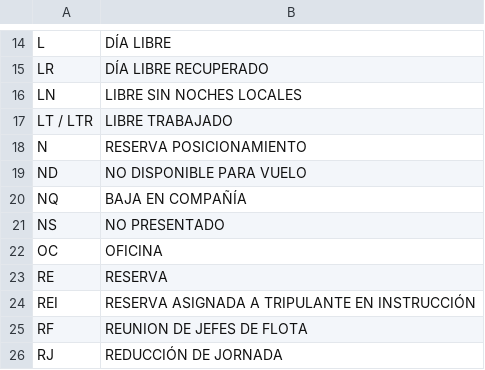
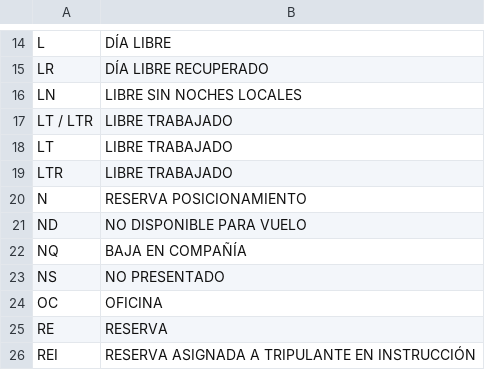
Before and after one commit to ElSabio97/LaProgra-prompts, a CSV file: swiftair_codes.csv, drawn as a sheet; only a part is shown, gaps mark what is left out; the shorter side is filled out with more unchanged rows; the diff names each change by its address in the sheet, - before the commit and + after, or states it on an @@ line.

```diff
--- a/swiftair_codes.csv
+++ b/swiftair_codes.csv
+row 18: LT | LIBRE TRABAJADO
+row 19: LTR | LIBRE TRABAJADO
```
Also changed, not shown: 10 other files.
